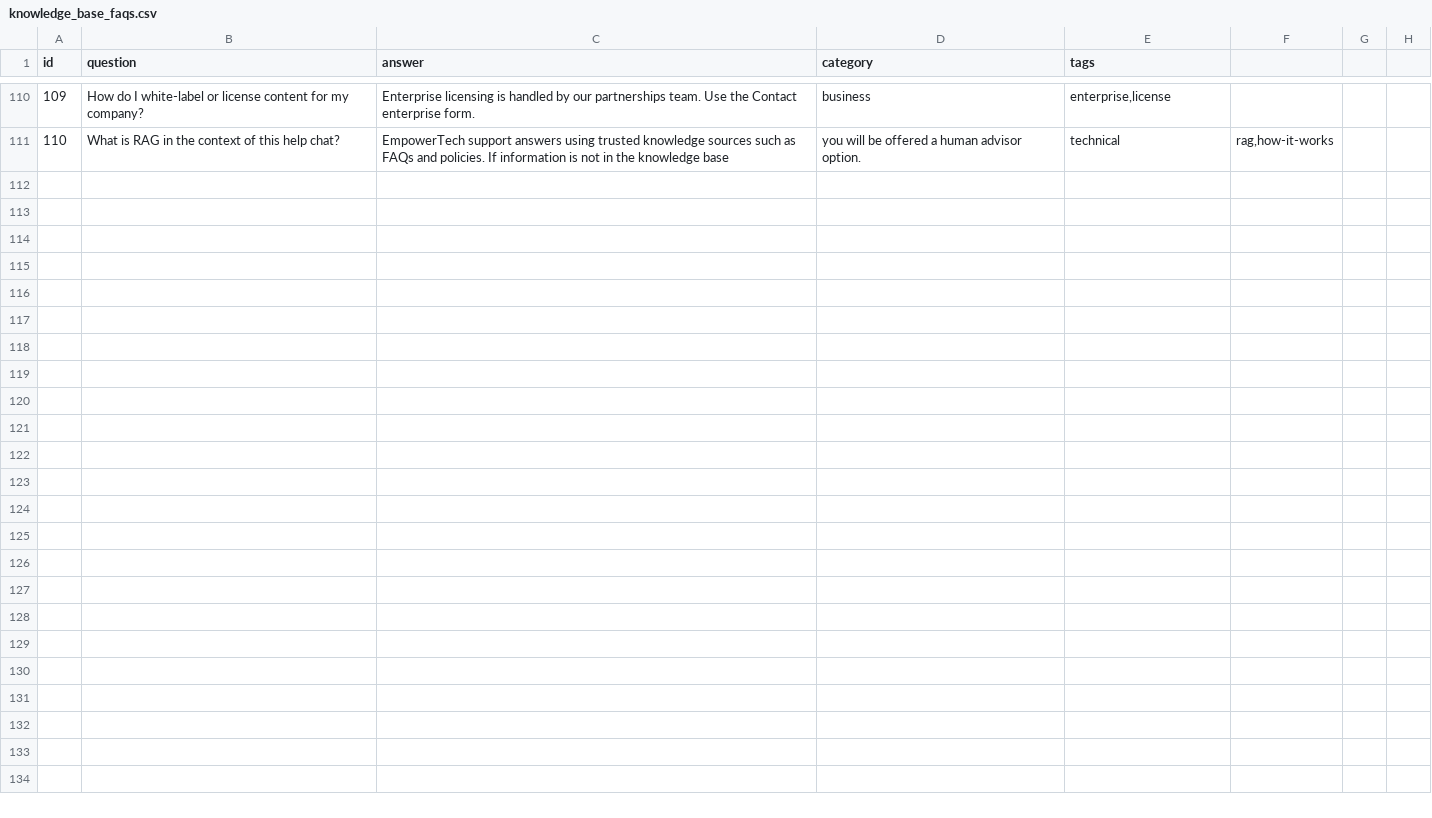
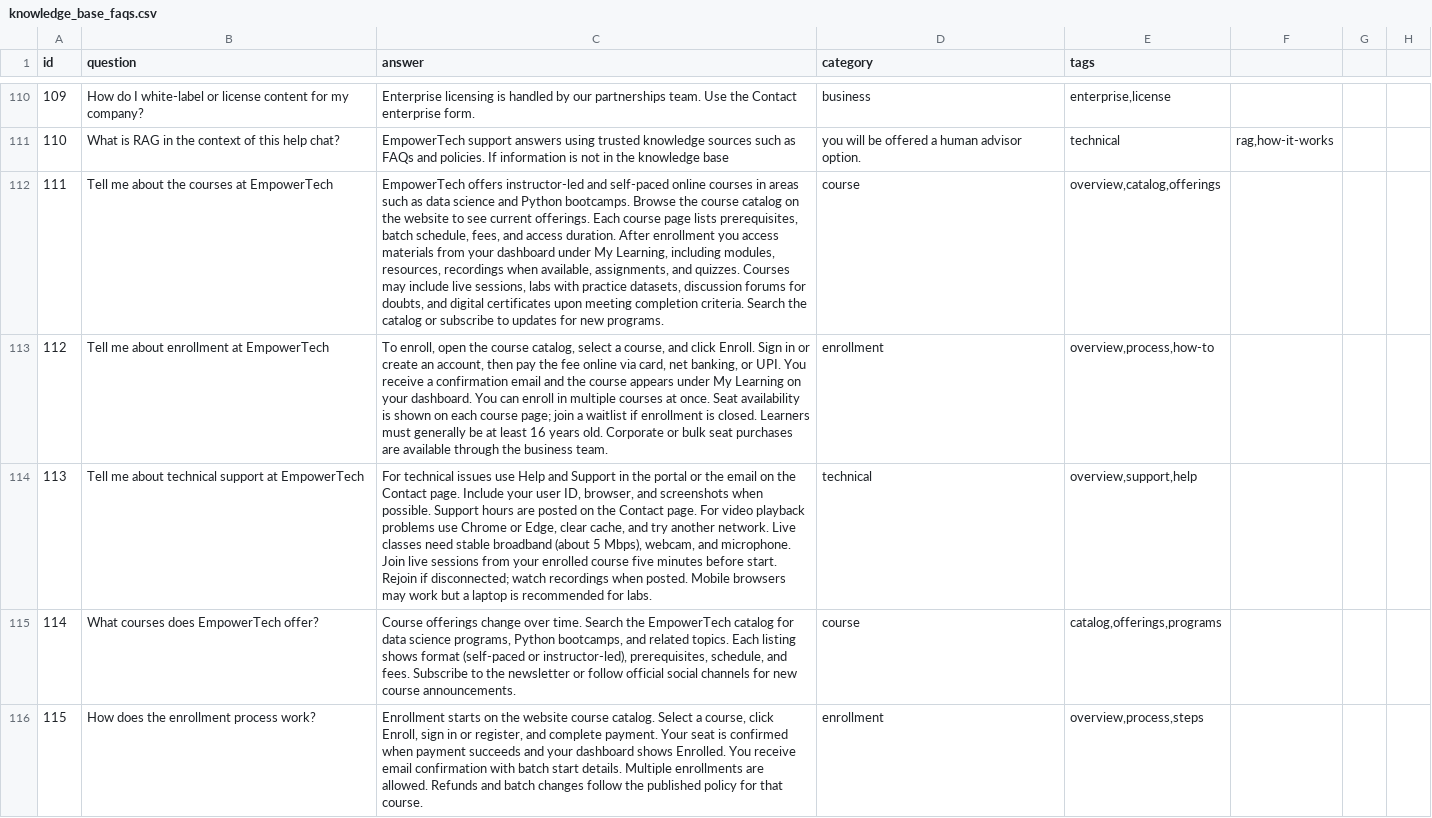
Before and after one commit to SandeepUnity/Major-Project-CU, a CSV file: data/knowledge_base_faqs.csv, drawn as a sheet; only a part is shown, gaps mark what is left out; the diff names each change by its address in the sheet, - before the commit and + after, or states it on an @@ line.

Commit message:
knowledge base updated

```diff
--- a/data/knowledge_base_faqs.csv
+++ b/data/knowledge_base_faqs.csv
+row 112: 111 | Tell me about the courses at EmpowerTech | EmpowerTech offers instructor-led and self-paced online courses in areas such as data science and Python bootcamps. Browse the course catalog on the website to see current offerings. Each course page lists prerequisites, batch schedule, fees, and access duration. After enrollment you access materials from your dashboard under My Learning, including modules, resources, recordings when available, assignments, and quizzes. Courses may include live sessions, labs with practice datasets, discussion forums for doubts, and digital certificates upon meeting completion criteria. Search the catalog or subscribe to updates for new programs. | course | overview,catalog,offerings
+row 113: 112 | Tell me about enrollment at EmpowerTech | To enroll, open the course catalog, select a course, and click Enroll. Sign in or create an account, then pay the fee online via card, net banking, or UPI. You receive a confirmation email and the course appears under My Learning on your dashboard. You can enroll in multiple courses at once. Seat availability is shown on each course page; join a waitlist if enrollment is closed. Learners must generally be at least 16 years old. Corporate or bulk seat purchases are available through the business team. | enrollment | overview,process,how-to
+row 114: 113 | Tell me about technical support at EmpowerTech | For technical issues use Help and Support in the portal or the email on the Contact page. Include your user ID, browser, and screenshots when possible. Support hours are posted on the Contact page. For video playback problems use Chrome or Edge, clear cache, and try another network. Live classes need stable broadband (about 5 Mbps), webcam, and microphone. Join live sessions from your enrolled course five minutes before start. Rejoin if disconnected; watch recordings when posted. Mobile browsers may work but a laptop is recommended for labs. | technical | overview,support,help
+row 115: 114 | What courses does EmpowerTech offer? | Course offerings change over time. Search the EmpowerTech catalog for data science programs, Python bootcamps, and related topics. Each listing shows format (self-paced or instructor-led), prerequisites, schedule, and fees. Subscribe to the newsletter or follow official social channels for new course announcements. | course | catalog,offerings,programs
+row 116: 115 | How does the enrollment process work? | Enrollment starts on the website course catalog. Select a course, click Enroll, sign in or register, and complete payment. Your seat is confirmed when payment succeeds and your dashboard shows Enrolled. You receive email confirmation with batch start details. Multiple enrollments are allowed. Refunds and batch changes follow the published policy for that course. | enrollment | overview,process,steps
```
Also changed, not shown: 6 other files.
